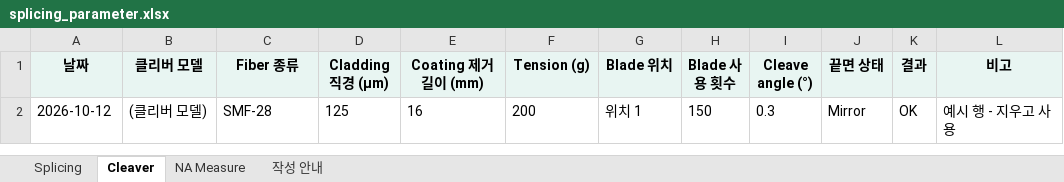
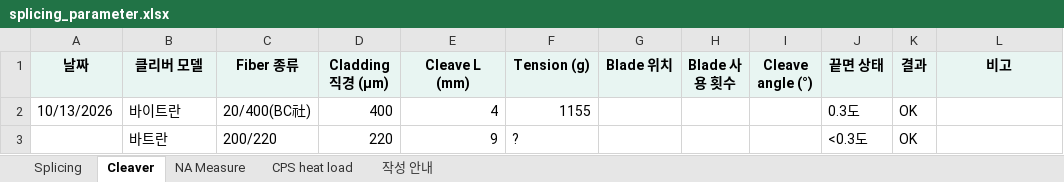
Before and after one commit to seagull615/SMS-sensorDesigner, an Excel workbook: excel/splicing_parameter.xlsx, sheet Cleaver, drawn as a sheet; values as stored, in another font and other column widths than the file's, no borders; removed rows and columns are numbered as before the commit, all else as after; the diff names each change by its address in the sheet, - before the commit and + after, or states it on an @@ line.

Commit message:
Add files via upload

```diff
--- a/excel/splicing_parameter.xlsx (sheet Cleaver)
+++ b/excel/splicing_parameter.xlsx (sheet Cleaver)
+sheet tab: CPS heat load
-E1: Coating 제거 길이 (mm)
+E1: Cleave L (mm)
-row 2: 2026-10-12 | (클리버 모델) | SMF-28 | 125 | 16 | 200 | 위치 1 | 150 | 0.3 | Mirror | OK | 예시 행 - 지우고 사용
+row 2: 10/13/2026 | 바이트란 | 20/400(BC社) | 400 | 4 | 1155 |  |  |  | 0.3도 | OK
+row 3:  | 바트란 | 200/220 | 220 | 9 | ? |  |  |  | <0.3도 | OK
```
